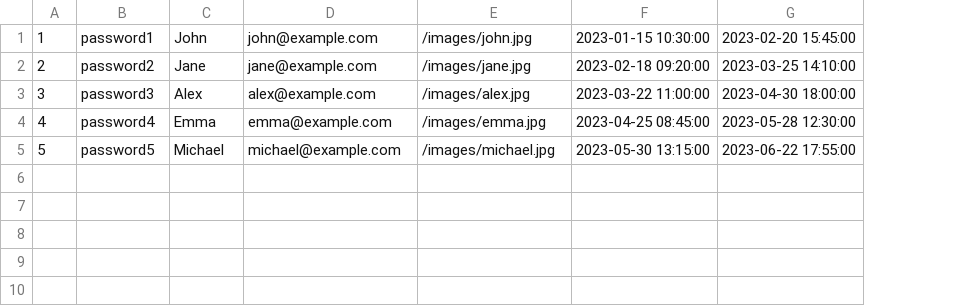
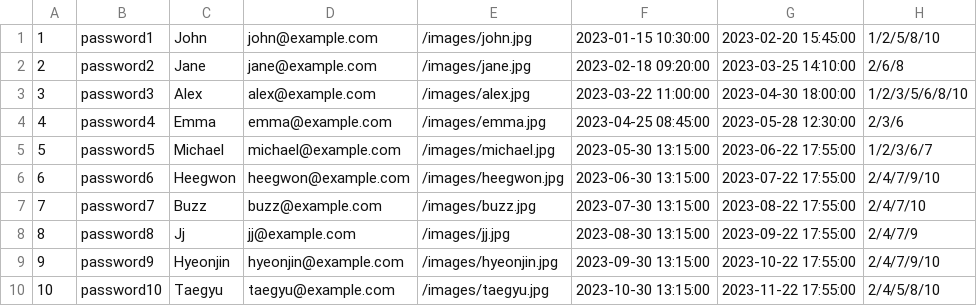
Before and after one commit to Gun-code/UserManagementApp, a CSV file: demo/src/main/resources/user.csv, drawn as a sheet; the diff names each change by its address in the sheet, - before the commit and + after, or states it on an @@ line.

Commit message:
add Book table

```diff
--- a/demo/src/main/resources/user.csv
+++ b/demo/src/main/resources/user.csv
+column H, rows 1-5: 1/2/5/8/10 | 2/6/8 | 1/2/3/5/6/8/10 | 2/3/6 | 1/2/3/6/7
+row 6: 6 | password6 | Heegwon | heegwon@example.com | /images/heegwon.jpg | 2023-06-30 13:15:00 | 2023-07-22 17:55:00 | 2/4/7/9/10
+row 7: 7 | password7 | Buzz | buzz@example.com | /images/buzz.jpg | 2023-07-30 13:15:00 | 2023-08-22 17:55:00 | 2/4/7/10
+row 8: 8 | password8 | Jj | jj@example.com | /images/jj.jpg | 2023-08-30 13:15:00 | 2023-09-22 17:55:00 | 2/4/7/9
+row 9: 9 | password9 | Hyeonjin | hyeonjin@example.com | /images/hyeonjin.jpg | 2023-09-30 13:15:00 | 2023-10-22 17:55:00 | 2/4/7/9/10
+row 10: 10 | password10 | Taegyu | taegyu@example.com | /images/taegyu.jpg | 2023-10-30 13:15:00 | 2023-11-22 17:55:00 | 2/4/5/8/10
```
Also changed, not shown: demo/target/classes/user.csv, 21 other files.
